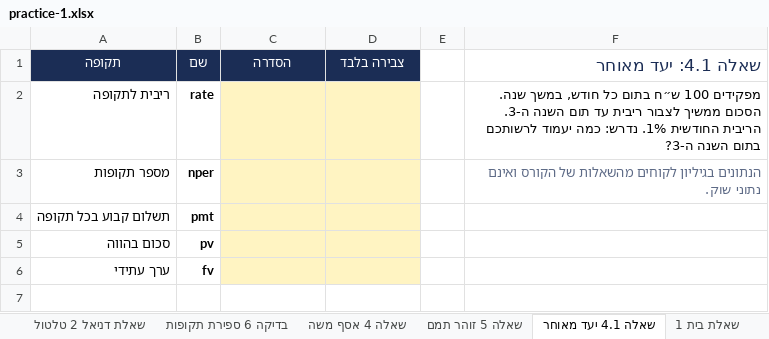
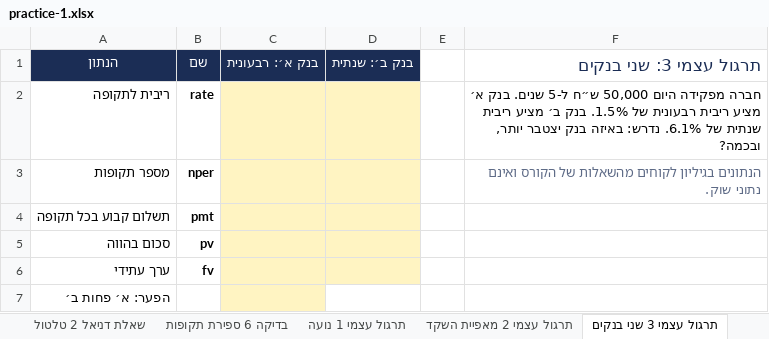
Before and after one commit to shaytsaban/colman-finance-for-managers-mba, an Excel workbook: materials/practice-1.xlsx, sheet תרגול עצמי 3 שני בנקים, drawn as a sheet; values as stored, in another font and other column widths than the file's, no borders; removed rows and columns are numbered as before the commit, all else as after; the diff names each change by its address in the sheet, - before the commit and + after, or states it on an @@ line.

```diff
--- a/materials/practice-1.xlsx (sheet תרגול עצמי 3 שני בנקים)
+++ b/materials/practice-1.xlsx (sheet תרגול עצמי 3 שני בנקים)
-sheet tab: שאלה 4 אסף משה
+sheet tab: תרגול עצמי 1 נועה
-sheet tab: שאלה 5 זוהר תמם
+sheet tab: תרגול עצמי 2 מאפיית השקד
-sheet tab: שאלה 4.1 יעד מאוחר
+sheet tab: תרגול עצמי 3 שני בנקים
-row 1: תקופה | שם | הסדרה | צבירה בלבד |  | שאלה 4.1: יעד מאוחר
+row 1: הנתון | שם | בנק א׳: רבעונית | בנק ב׳: שנתית |  | תרגול עצמי 3: שני בנקים
-F2: מפקידים 100 ש״ח בתום כל חודש, במשך שנה. הסכום ממשיך לצבור ריבית עד תום השנה ה-3. הריבית החודשית 1%. נדרש: כמה יעמוד לרשותכם בתום השנה ה-3?
+F2: חברה מפקידה היום 50,000 ש״ח ל-5 שנים. בנק א׳ מציע ריבית רבעונית של 1.5%. בנק ב׳ מציע ריבית שנתית של 6.1%. נדרש: באיזה בנק יצטבר יותר, ובכמה?
+row 7: הפער: א׳ פחות ב׳
```
Also changed, not shown: sheet הוראות, sheet תרגול עצמי 2 מאפיית השקד, sheet תרגול עצמי 1 נועה, other sheet tabs, materials/practice-1-solutions.xlsx, 12 other files.
